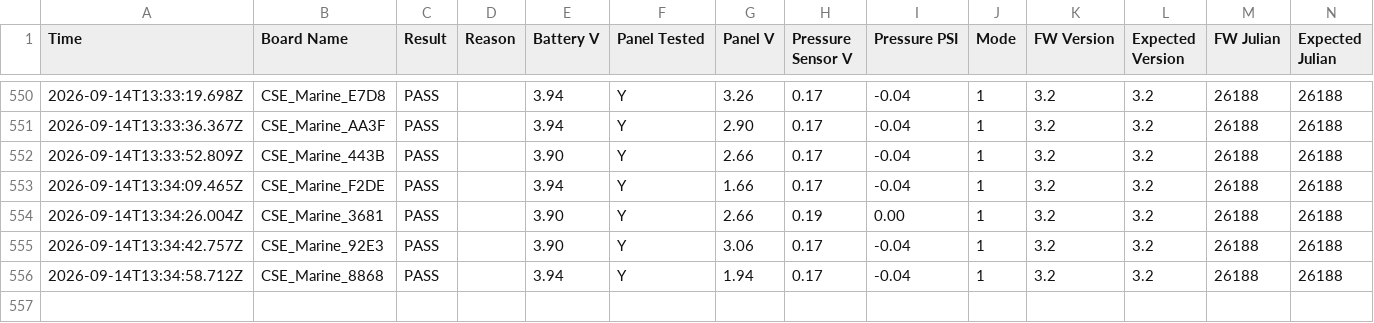
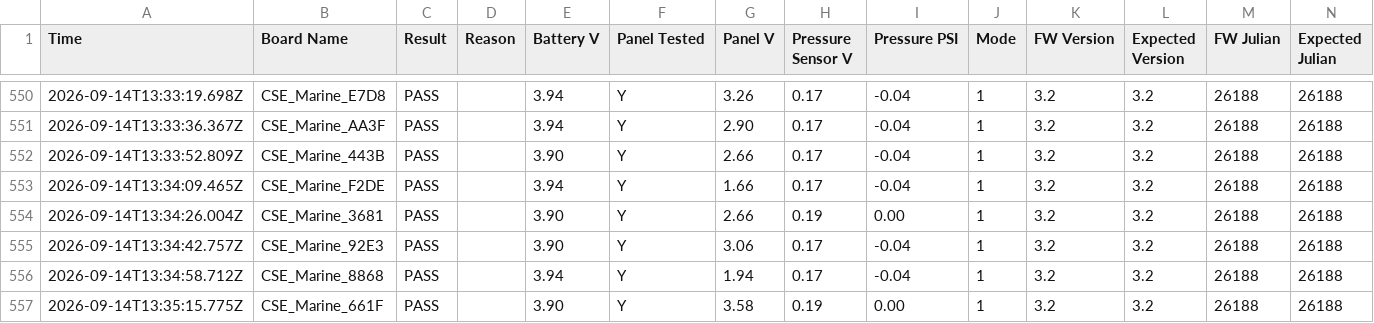
Before and after one commit to gmiedema-cse/Westshore-Testing-Log, a CSV file: test_log.csv, drawn as a sheet; only a part is shown, gaps mark what is left out.

Commit message:
Update test log (556 results)

```diff
--- a/test_log.csv
+++ b/test_log.csv
@@ -556 +556,2 @@ Time,Board Name,Result,Reason,Battery V,Panel Tested,Panel V,Pressure Sensor V,P
 2026-09-14T13:34:58.712Z,CSE_Marine_8868,PASS,,3.94,Y,1.94,0.17,-0.04,1,3.2,3.2,26188,26188
+2026-09-14T13:35:15.775Z,CSE_Marine_661F,PASS,,3.90,Y,3.58,0.19,0.00,1,3.2,3.2,26188,26188
```
